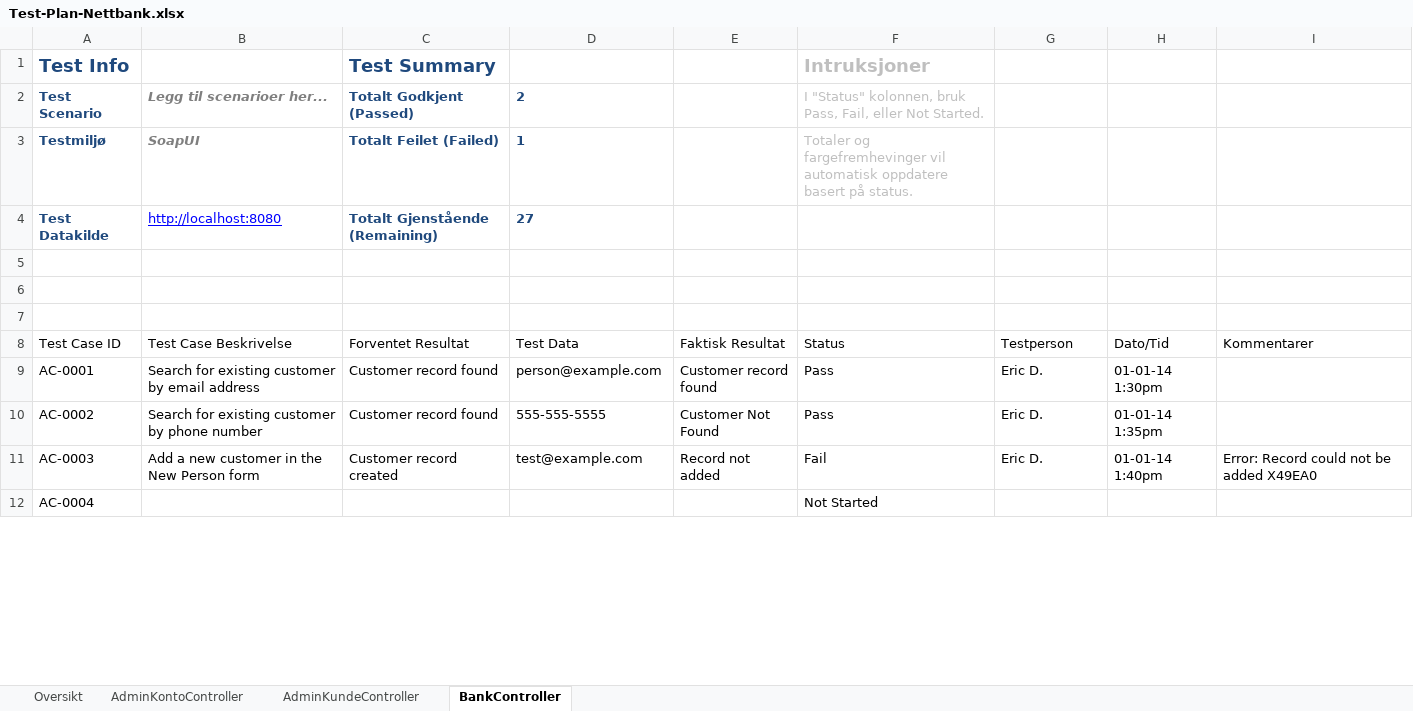
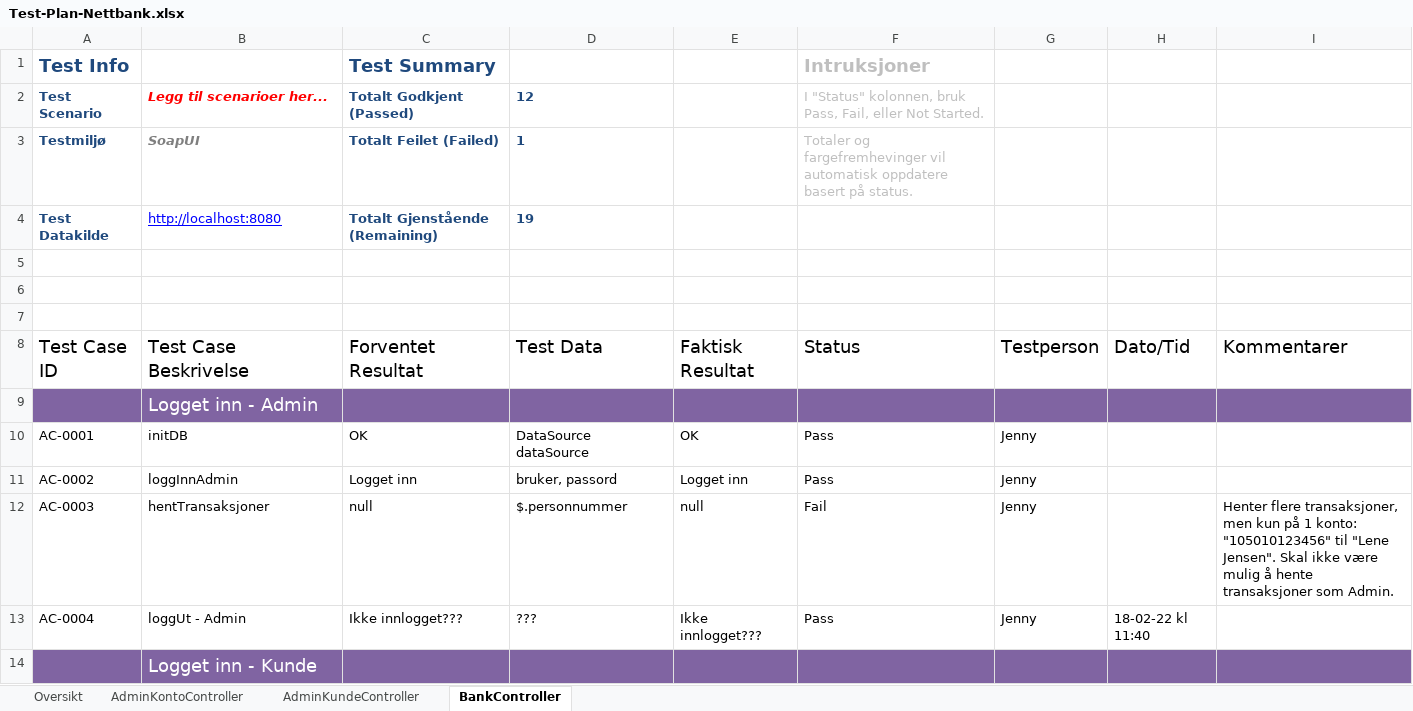
Before and after one commit to ElzatArkin0128/ADTS2310-Nettbank, an Excel workbook: Test-Plan-Nettbank.xlsx, sheet BankController, drawn as a sheet; only a part is shown; values as stored, in another font and other column widths than the file's, no borders; conditional formats and table styles not drawn; addresses are those after the commit; the diff covers the shown part only; the diff names each change by its address in the sheet, - before the commit and + after, or states it on an @@ line.

Commit message:
Oppdatert excel-ark med logg: AdminKundeController og BankCotrnoller. Rettet på småfeil på AdminKundeController og BankCotrnoller på test-case i SoapUI.

```diff
--- a/Test-Plan-Nettbank.xlsx (sheet BankController)
+++ b/Test-Plan-Nettbank.xlsx (sheet BankController)
-B2 text colour: #7F7F7F
+B2 text colour: #FF0000
-D2: 2
+D2: 12
-D4 (12): 27
+D4 (12): 19
@@ A8:I8 text size: larger @@
+row 9:  | Logget inn - Admin
-B10 (Legg til scenarioer her...): Search for existing customer by email address
+B10 (Legg til scenarioer her...): initDB
-C10 (Totalt Godkjent (Passed)): Customer record found
+C10 (Totalt Godkjent (Passed)): OK
-D10 (12): person@example.com
+D10 (12): DataSource dataSource
-E10: Customer record found
+E10: OK
-G10:G12: Eric D.
+G10:G12: Jenny
-H10: 01-01-14 1:30pm
+H10: (empty)
-B11 (Legg til scenarioer her...): Search for existing customer by phone number
+B11 (Legg til scenarioer her...): loggInnAdmin
-C11 (Totalt Godkjent (Passed)): Customer record found
+C11 (Totalt Godkjent (Passed)): Logget inn
-D11 (12): 555-555-5555
+D11 (12): bruker, passord
-E11: Customer Not Found
+E11: Logget inn
-H11: 01-01-14 1:35pm
+H11: (empty)
-B12 (Legg til scenarioer her...): Add a new customer in the New Person form
+B12 (Legg til scenarioer her...): hentTransaksjoner
-C12 (Totalt Godkjent (Passed)): Customer record created
+C12 (Totalt Godkjent (Passed)): null
-D12 (12): test@example.com
+D12 (12): $.personnummer
-E12: Record not added
+E12: null
-H12: 01-01-14 1:40pm
+H12: (empty)
-I12: Error: Record could not be added X49EA0
+I12: Henter flere transaksjoner, men kun på 1 konto: "105010123456" til "Lene Jensen". Skal ikke være mulig å hente transaksjoner som Admin.
-B13 (Legg til scenarioer her...): (empty)
+B13 (Legg til scenarioer her...): loggUt - Admin
-C13 (Totalt Godkjent (Passed)): (empty)
+C13 (Totalt Godkjent (Passed)): Ikke innlogget???
-D13 (12): (empty)
+D13 (12): ???
-E13: (empty)
+E13: Ikke innlogget???
-F13: Not Started
+F13: Pass
-G13: (empty)
+G13: Jenny
-H13: (empty)
+H13: 18-02-22 kl 11:40
+row 14:  | Logget inn - Kunde
```
Also changed, not shown: 4 added rows, 1 removed row and 98 edited cells elsewhere in this sheet, sheet AdminKundeController, sheet AdminKontoController, sheet Oversikt, 1 other file.
